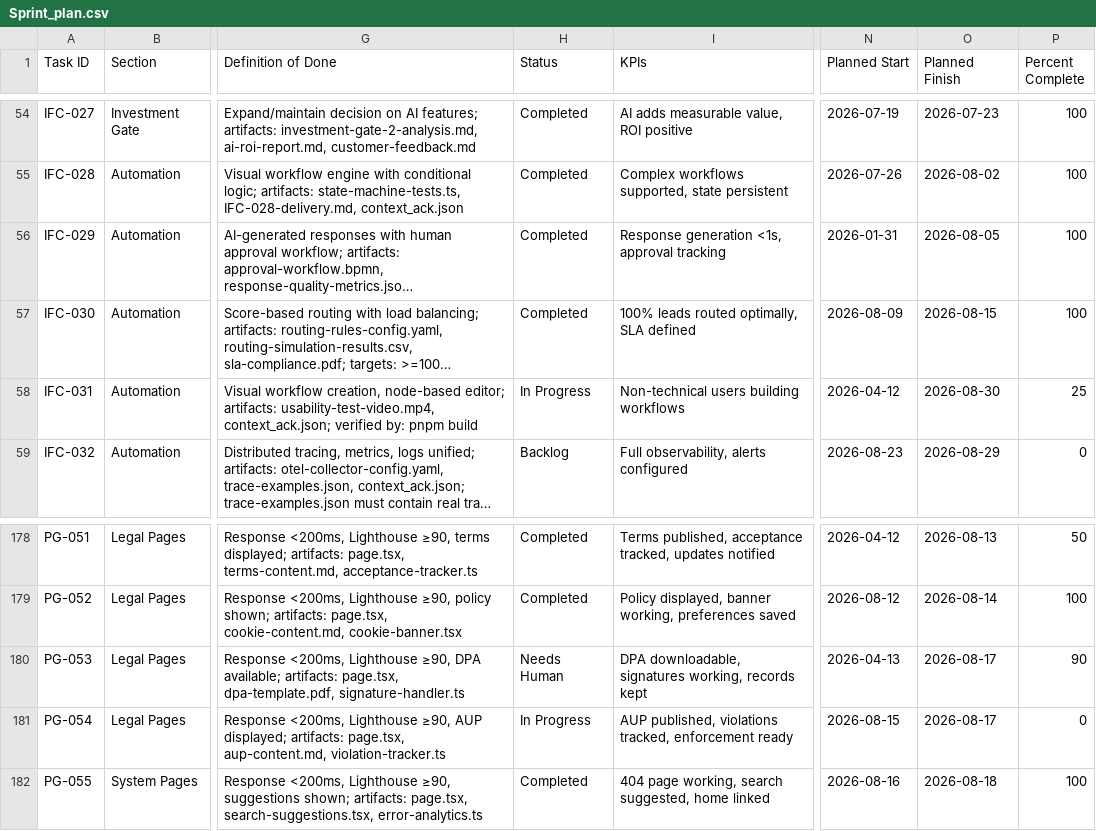
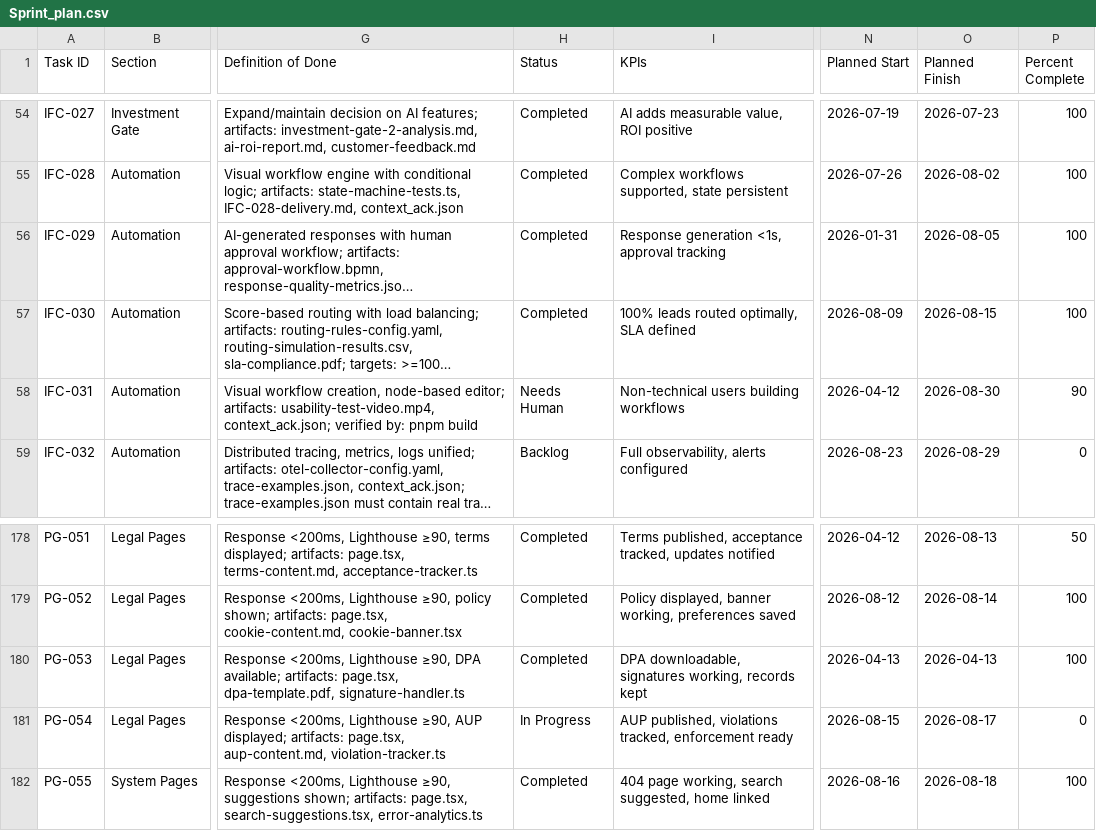
Before and after one commit to talyssonoliver/IntelliFlow-CRM, a CSV file: apps/project-tracker/docs/metrics/_global/Sprint_plan.csv, drawn as a sheet; only a part is shown, gaps mark what is left out; long unchanged cells end in …; the diff names each change by its address in the sheet, - before the commit and + after, or states it on an @@ line.

Commit message:
feat(project-tracker): Sprint_plan CSV updates, dashboard component fixes

```diff
--- a/apps/project-tracker/docs/metrics/_global/Sprint_plan.csv
+++ b/apps/project-tracker/docs/metrics/_global/Sprint_plan.csv
-H58 (Status): In Progress
+H58 (Status): Needs Human
-P58 (Percent Complete): 25
+P58 (Percent Complete): 90
-H180 (Status): Needs Human
+H180 (Status): Completed
-O180 (Planned Finish): 2026-08-17
+O180 (Planned Finish): 2026-04-13
-P180 (Percent Complete): 90
+P180 (Percent Complete): 100
```
Also changed, not shown: apps/project-tracker/docs/metrics/_global/Sprint_plan_C.csv, 4 other files.
